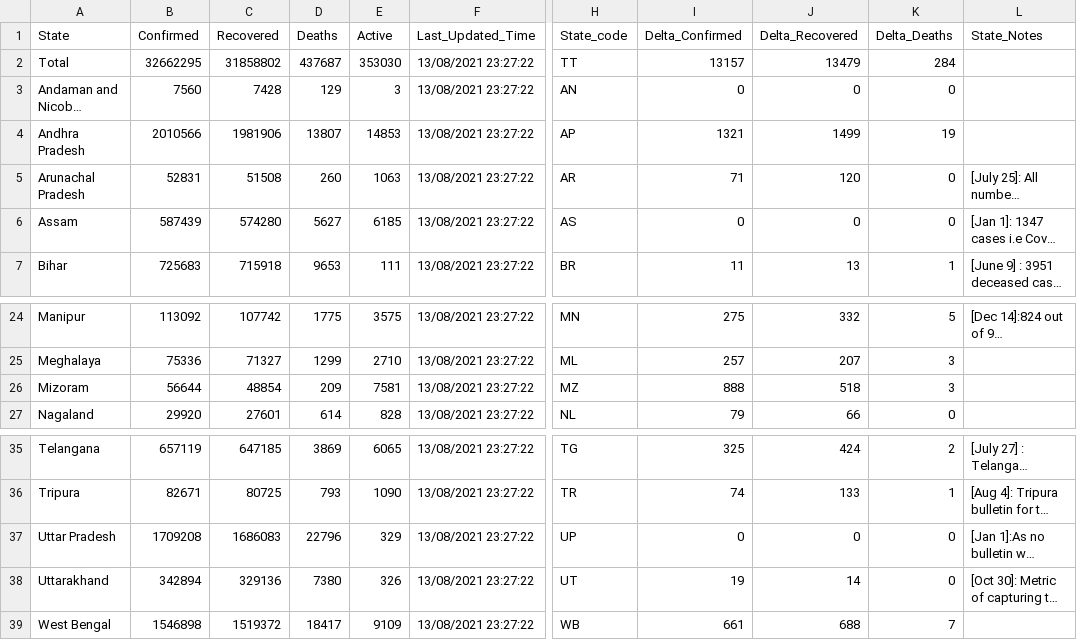
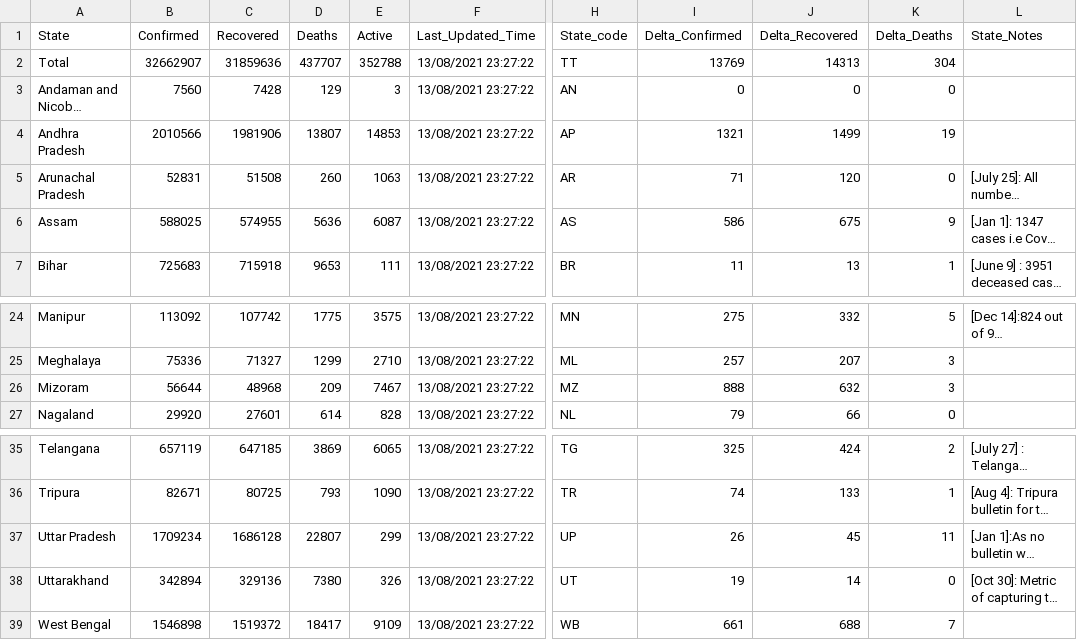
Before and after one commit to covid19india/data, a CSV file: csv/latest/state_wise.csv, drawn as a sheet; only a part is shown, gaps mark what is left out; long unchanged cells end in …; the diff names each change by its address in the sheet, - before the commit and + after, or states it on an @@ line.

```diff
--- a/csv/latest/state_wise.csv
+++ b/csv/latest/state_wise.csv
-B2 (Confirmed): 32662295
+B2 (Confirmed): 32662907
-C2 (Recovered): 31858802
+C2 (Recovered): 31859636
-D2 (Deaths): 437687
+D2 (Deaths): 437707
-E2 (Active): 353030
+E2 (Active): 352788
-I2 (Delta_Confirmed): 13157
+I2 (Delta_Confirmed): 13769
-J2 (Delta_Recovered): 13479
+J2 (Delta_Recovered): 14313
-K2 (Delta_Deaths): 284
+K2 (Delta_Deaths): 304
-B6 (Confirmed): 587439
+B6 (Confirmed): 588025
-C6 (Recovered): 574280
+C6 (Recovered): 574955
-D6 (Deaths): 5627
+D6 (Deaths): 5636
-E6 (Active): 6185
+E6 (Active): 6087
-I6 (Delta_Confirmed): 0
+I6 (Delta_Confirmed): 586
-J6 (Delta_Recovered): 0
+J6 (Delta_Recovered): 675
-K6 (Delta_Deaths): 0
+K6 (Delta_Deaths): 9
-C26 (Recovered): 48854
+C26 (Recovered): 48968
-E26 (Active): 7581
+E26 (Active): 7467
-J26 (Delta_Recovered): 518
+J26 (Delta_Recovered): 632
-B37 (Confirmed): 1709208
+B37 (Confirmed): 1709234
-C37 (Recovered): 1686083
+C37 (Recovered): 1686128
-D37 (Deaths): 22796
+D37 (Deaths): 22807
-E37 (Active): 329
+E37 (Active): 299
-I37 (Delta_Confirmed): 0
+I37 (Delta_Confirmed): 26
-J37 (Delta_Recovered): 0
+J37 (Delta_Recovered): 45
-K37 (Delta_Deaths): 0
+K37 (Delta_Deaths): 11
```
Also changed, not shown: csv/latest/district_wise.csv, csv/latest/states.csv, 15 other files.
